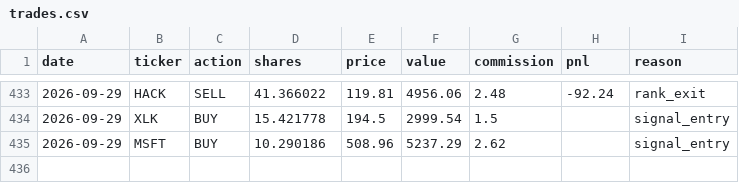
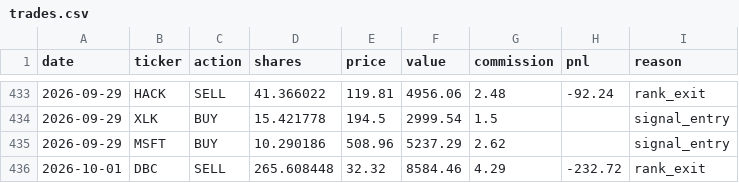
Before and after one commit to camerongreatrex/momentum-following-trading-model, a CSV file: data/v1/paper_trading/trades.csv, drawn as a sheet; only a part is shown, gaps mark what is left out.

```diff
--- a/data/v1/paper_trading/trades.csv
+++ b/data/v1/paper_trading/trades.csv
@@ -435 +435,2 @@ date,ticker,action,shares,price,value,commission,pnl,reason
 2026-09-29,MSFT,BUY,10.290186,508.96,5237.29,2.62,,signal_entry
+2026-10-01,DBC,SELL,265.608448,32.32,8584.46,4.29,-232.72,rank_exit
```
Also changed, not shown: data/v1/paper_trading/history.csv, data/v1/paper_trading_v4nf_3mo/history.csv, 3 other files.
